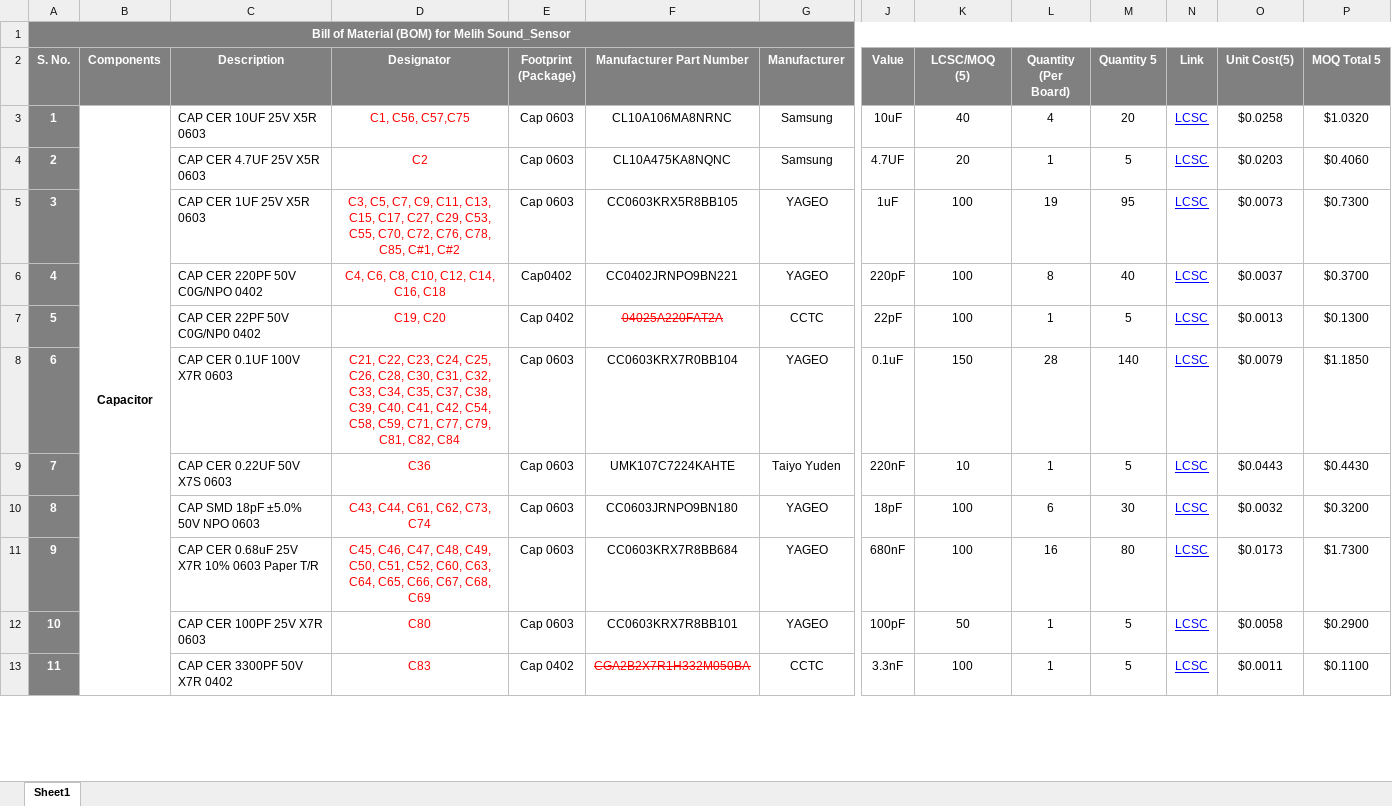
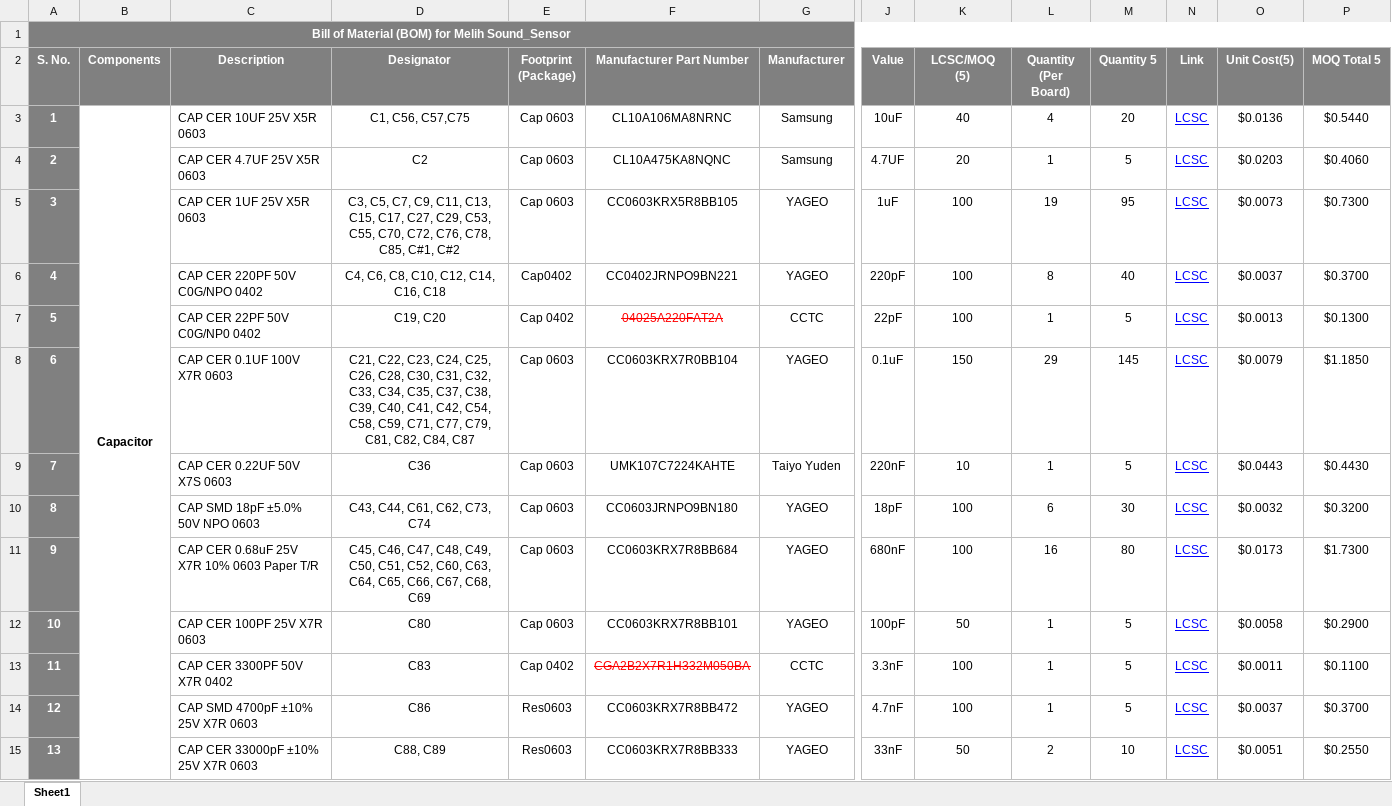
Before and after one commit to eSpark-Consulting-Group/melih-soundsensor, an Excel workbook: Deliverables/BOM/eSpark-BOM(5)-v2.0 Boards).xlsx, sheet Sheet1, drawn as a sheet; only a part is shown, gaps mark what is left out; values as stored, in another font and other column widths than the file's, no borders; conditional formats not drawn; rows hold the shown columns only; the diff covers the shown part only; the diff names each change by its address in the sheet, - before the commit and + after, or states it on an @@ line.

Commit message:
# 43 Updated

```diff
--- a/Deliverables/BOM/eSpark-BOM(5)-v2.0 Boards).xlsx (sheet Sheet1)
+++ b/Deliverables/BOM/eSpark-BOM(5)-v2.0 Boards).xlsx (sheet Sheet1)
-D3:D13 text colour: #FF0000
+D3:D13 text colour: black
-O3 (Unit Cost(5)): $0.0258
+O3 (Unit Cost(5)): $0.0136
-P3 (MOQ Total 5): $1.0320
+P3 (MOQ Total 5): $0.5440
-D8 (Designator): …C81, C82, C84
+D8 (Designator): …C81, C82, C84, C87
-L8 (Quantity (Per Board)): 28
+L8 (Quantity (Per Board)): 29
-M8 (Quantity 5): 140
+M8 (Quantity 5): 145
+row 14: 12 |  | CAP SMD 4700pF ±10% 25V X7R 0603 | C86 | Res0603 | CC0603KRX7R8BB472 | YAGEO | 4.7nF | 100 | 1 | 5 | LCSC | $0.0037 | $0.3700
+row 15: 13 |  | CAP CER 33000pF ±10% 25V X7R 0603 | C88, C89 | Res0603 | CC0603KRX7R8BB333 | YAGEO | 33nF | 50 | 2 | 10 | LCSC | $0.0051 | $0.2550
```
Also changed, not shown: 7 added rows, 1 removed row, 12 edited cells, cell formats, merged cells and row numbers in column A elsewhere in this sheet, formulas that keep their value.
